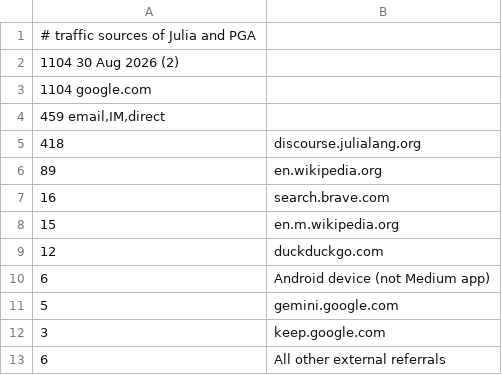
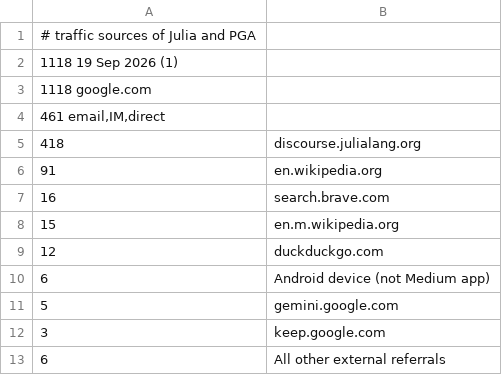
Before and after one commit to sepesi/ripga, a TSV file: Julia_and_PGA.tsv, drawn as a sheet.

```diff
--- a/Julia_and_PGA.tsv
+++ b/Julia_and_PGA.tsv
@@ -1,7 +1,7 @@
 # traffic sources of Julia and PGA
-1104 30 Aug 2026 (2)
-1104 google.com
-459  email,IM,direct
+1118 19 Sep 2026 (1)
+1118 google.com
+461  email,IM,direct
 418	 discourse.julialang.org
-89	 en.wikipedia.org
+91	 en.wikipedia.org
 16	 search.brave.com
```
Also changed, not shown: 4 other files.
